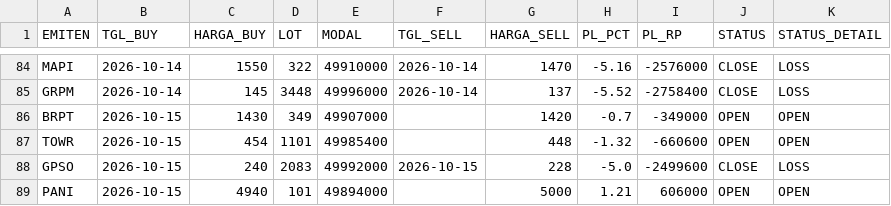
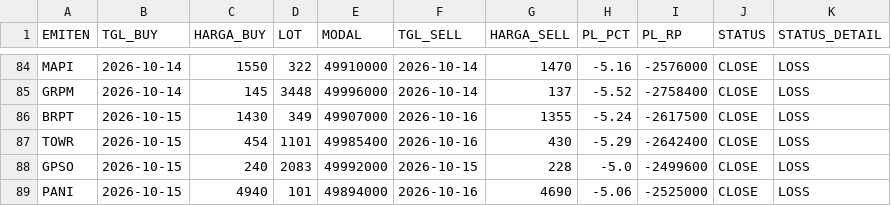
Before and after one commit to illusixTri/dashboard-rla, a CSV file: portofolio_web.csv, drawn as a sheet; only a part is shown, gaps mark what is left out; the diff covers the shown part only.

```diff
--- a/portofolio_web.csv
+++ b/portofolio_web.csv
@@ -85,5 +85,5 @@ MAPI,2026-10-14,1550,322,49910000,2026-10-14,1470,-5.16,-2576000,CLOSE,LOSS
 GRPM,2026-10-14,145,3448,49996000,2026-10-14,137,-5.52,-2758400,CLOSE,LOSS
-BRPT,2026-10-15,1430,349,49907000,,1420,-0.7,-349000,OPEN,OPEN
-TOWR,2026-10-15,454,1101,49985400,,448,-1.32,-660600,OPEN,OPEN
+BRPT,2026-10-15,1430,349,49907000,2026-10-16,1355,-5.24,-2617500,CLOSE,LOSS
+TOWR,2026-10-15,454,1101,49985400,2026-10-16,430,-5.29,-2642400,CLOSE,LOSS
 GPSO,2026-10-15,240,2083,49992000,2026-10-15,228,-5.0,-2499600,CLOSE,LOSS
-PANI,2026-10-15,4940,101,49894000,,5000,1.21,606000,OPEN,OPEN
+PANI,2026-10-15,4940,101,49894000,2026-10-16,4690,-5.06,-2525000,CLOSE,LOSS
```
Also changed, not shown: 36 edited cells elsewhere in this file.
